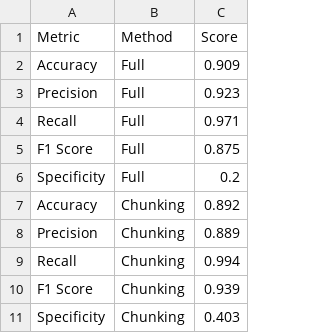
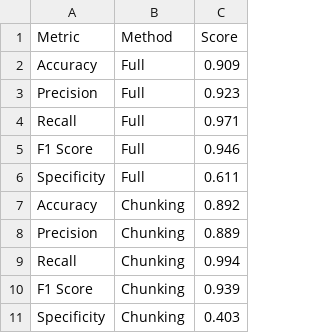
Before and after one commit to gmelmed/UKHSA-Capstone, a CSV file: data/7-data-for-viz/performance_long.csv, drawn as a sheet.

Commit message:
correct specificities

```diff
--- a/data/7-data-for-viz/performance_long.csv
+++ b/data/7-data-for-viz/performance_long.csv
@@ -4,4 +4,4 @@ Precision,Full,0.923
 Recall,Full,0.971
-F1 Score,Full,0.875
-Specificity,Full,0.2
+F1 Score,Full,0.946
+Specificity,Full,0.611
 Accuracy,Chunking,0.892
```
